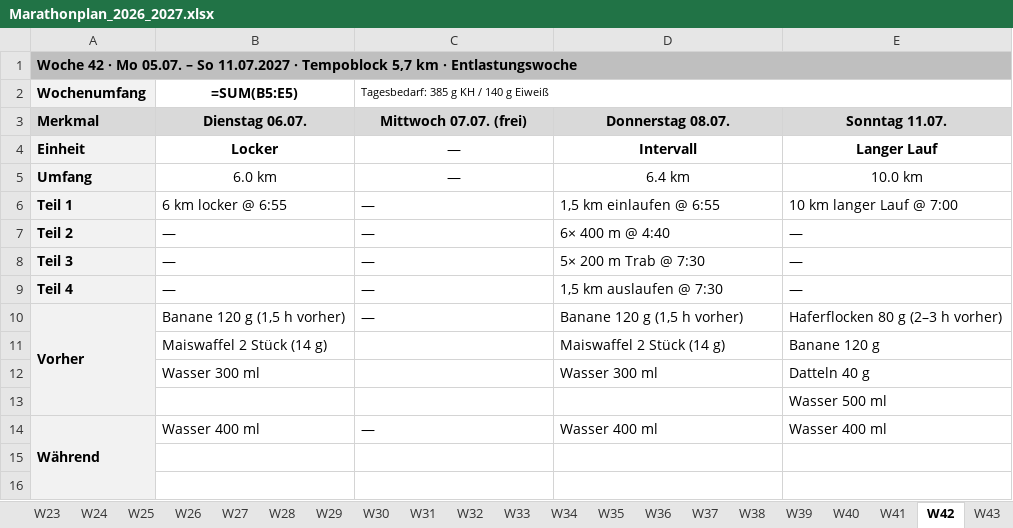
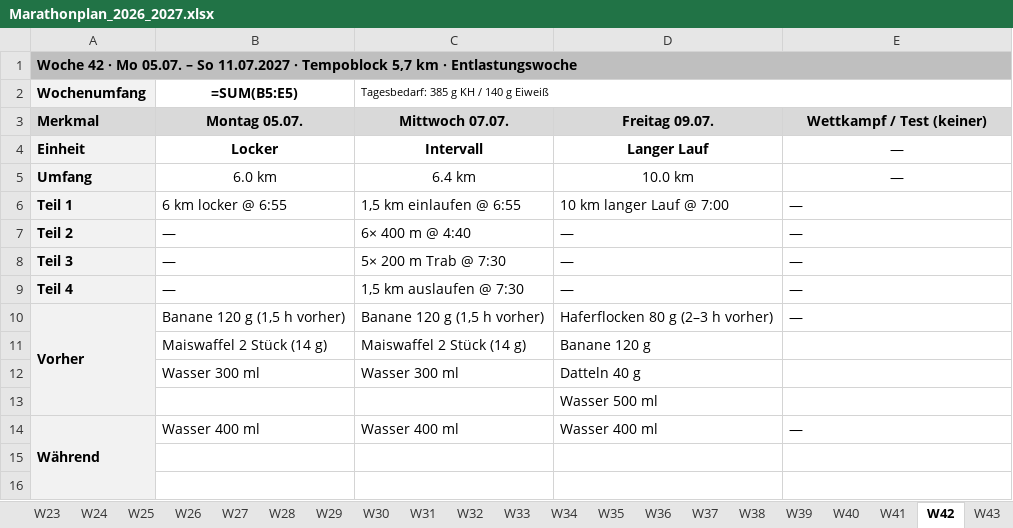
Before and after one commit to clemschi/leseplan, an Excel workbook: marathonplan/Marathonplan_2026_2027.xlsx, sheet W42, drawn as a sheet; only a part is shown; values as stored, in another font and other column widths than the file's, no borders; formulas without a stored value are shown as written; removed rows and columns are numbered as before the commit, all else as after; the diff covers the shown part only; the diff names each change by its address in the sheet, - before the commit and + after, or states it on an @@ line.

```diff
--- a/marathonplan/Marathonplan_2026_2027.xlsx (sheet W42)
+++ b/marathonplan/Marathonplan_2026_2027.xlsx (sheet W42)
-B3 (=SUM(B5:E5)): Dienstag 06.07.
+B3 (=SUM(B5:E5)): Montag 05.07.
-C3: Mittwoch 07.07. (frei)
+C3: Mittwoch 07.07.
-D3: Donnerstag 08.07.
+D3: Freitag 09.07.
-E3: Sonntag 11.07.
+E3: Wettkampf / Test (keiner)
-C4: —
+C4: Intervall
-C4 bold: off
+C4 bold: on
-D4: Intervall
+D4: Langer Lauf
-E4: Langer Lauf
+E4: —
-E4 bold: on
+E4 bold: off
-C5: —
+C5: 6.4 km
-D5: 6.4 km
+D5: 10.0 km
-E5: 10.0 km
+E5: —
-C6: —
+C6: 1,5 km einlaufen @ 6:55
-D6: 1,5 km einlaufen @ 6:55
+D6: 10 km langer Lauf @ 7:00
-E6: 10 km langer Lauf @ 7:00
+E6: —
-C7: —
+C7: 6× 400 m @ 4:40
-D7: 6× 400 m @ 4:40
+D7: —
-C8: —
+C8: 5× 200 m Trab @ 7:30
-D8: 5× 200 m Trab @ 7:30
+D8: —
-C9: —
+C9: 1,5 km auslaufen @ 7:30
-D9: 1,5 km auslaufen @ 7:30
+D9: —
-C10: —
+C10: Banane 120 g (1,5 h vorher)
-D10: Banane 120 g (1,5 h vorher)
+D10: Haferflocken 80 g (2–3 h vorher)
-E10: Haferflocken 80 g (2–3 h vorher)
+E10: —
-row 11:  | Maiswaffel 2 Stück (14 g) |  | Maiswaffel 2 Stück (14 g) | Banane 120 g
-row 12:  | Wasser 300 ml |  | Wasser 300 ml | Datteln 40 g
-row 13:  |  |  |  | Wasser 500 ml
+row 11:  | Maiswaffel 2 Stück (14 g) | Maiswaffel 2 Stück (14 g) | Banane 120 g
+row 12:  | Wasser 300 ml | Wasser 300 ml | Datteln 40 g
+row 13:  |  |  | Wasser 500 ml
-C14: —
+C14: Wasser 400 ml
-E14: Wasser 400 ml
+E14: —
```
Also changed, not shown: 3 added rows, 3 removed rows and 11 edited cells elsewhere in this sheet, sheet W34, sheet W38, sheet W26, sheet W37, sheet W02, sheet W47, 46 more sheets, 1 other file.
